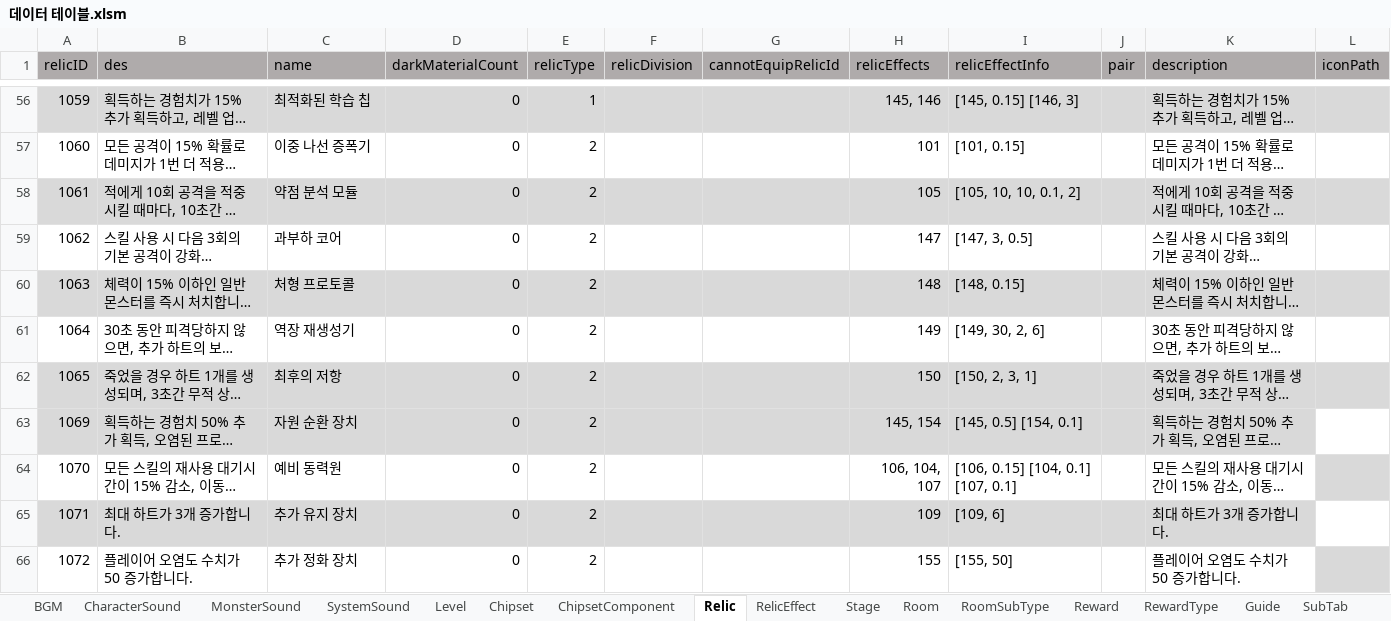
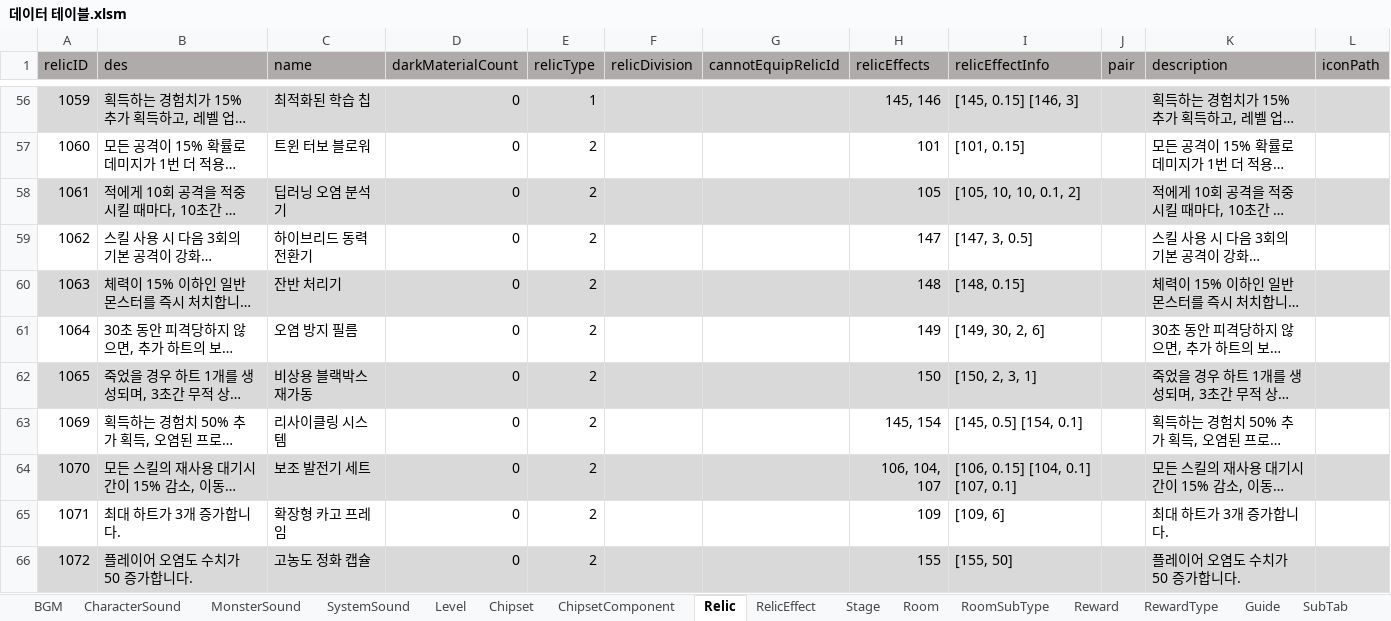
Before and after one commit to coil38/2025-2_Space, an Excel workbook: Documents/데이터 테이블.xlsm, sheet Relic, drawn as a sheet; only a part is shown, gaps mark what is left out; long unchanged cells end in …; values as stored, in another font and other column widths than the file's, no borders; the diff covers the shown part only; the diff names each change by its address in the sheet, - before the commit and + after, or states it on an @@ line.

```diff
--- a/Documents/데이터 테이블.xlsm (sheet Relic)
+++ b/Documents/데이터 테이블.xlsm (sheet Relic)
-C57 (name): 이중 나선 증폭기
+C57 (name): 트윈 터보 블로워
-C58 (name): 약점 분석 모듈
+C58 (name): 딥러닝 오염 분석기
-C59 (name): 과부하 코어
+C59 (name): 하이브리드 동력 전환기
-C60 (name): 처형 프로토콜
+C60 (name): 잔반 처리기
-C61 (name): 역장 재생성기
+C61 (name): 오염 방지 필름
-C62 (name): 최후의 저항
+C62 (name): 비상용 블랙박스 재가동
-A63:K63 fill: #D9D9D9
+A63:K63 fill: none
-C63 (name): 자원 순환 장치
+C63 (name): 리사이클링 시스템
-A64:K64 fill: none
+A64:K64 fill: #D9D9D9
-C64 (name): 예비 동력원
+C64 (name): 보조 발전기 세트
-A65:K65 fill: #D9D9D9
+A65:K65 fill: none
-C65 (name): 추가 유지 장치
+C65 (name): 확장형 카고 프레임
-A66:K66 fill: none
+A66:K66 fill: #D9D9D9
-C66 (name): 추가 정화 장치
+C66 (name): 고농도 정화 캡슐
```
Also changed, not shown: 52 edited cells elsewhere in this sheet.
